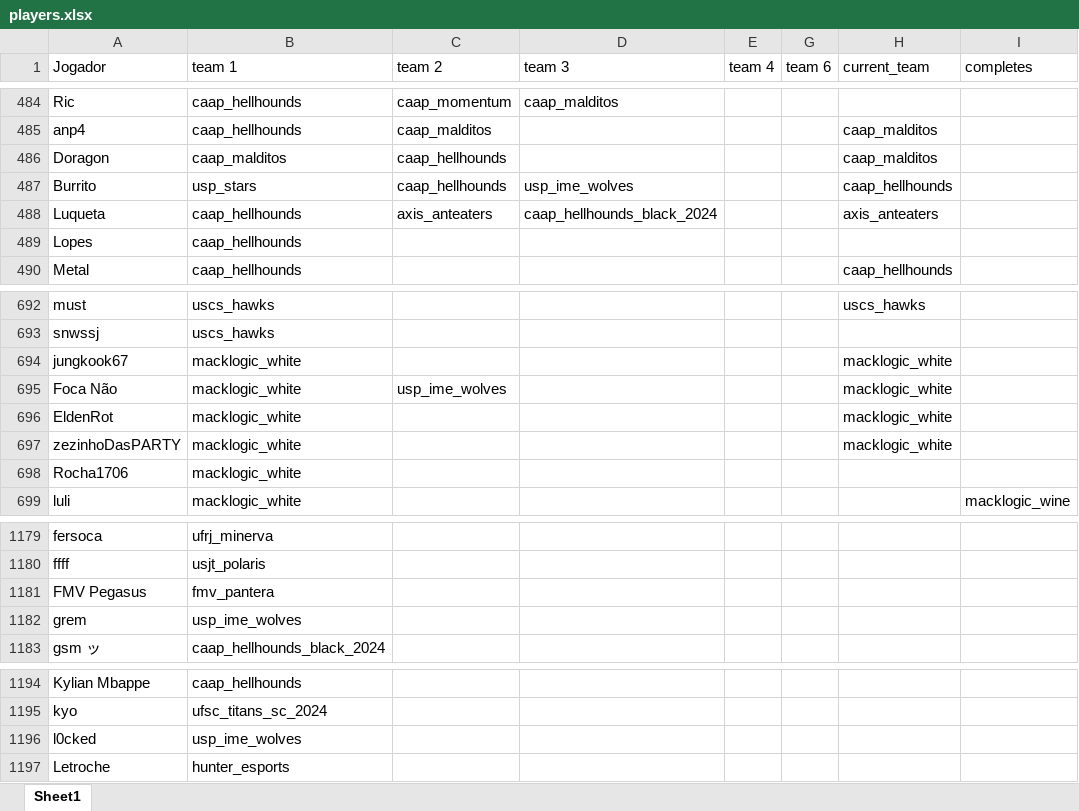
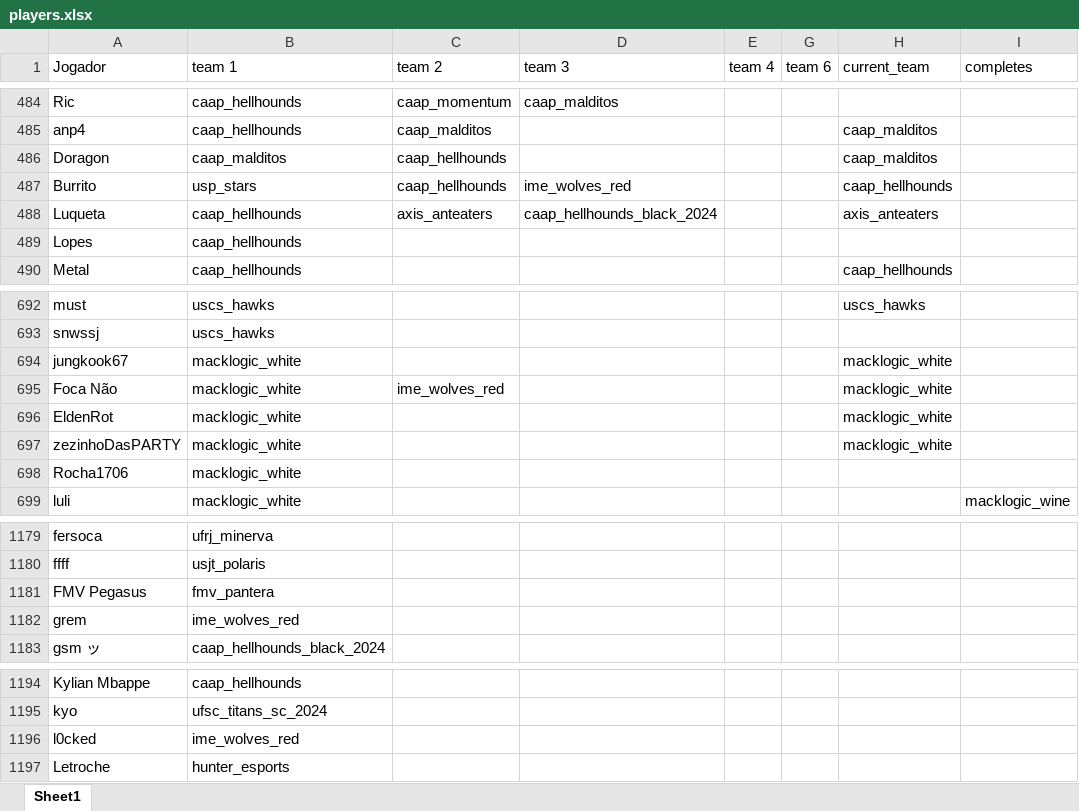
Before and after one commit to kmzmath/univlr, an Excel workbook: dados_excel/players.xlsx, sheet Sheet1, drawn as a sheet; only a part is shown, gaps mark what is left out; values as stored, in another font and other column widths than the file's, no borders; table styles not drawn; the diff names each change by its address in the sheet, - before the commit and + after, or states it on an @@ line.

```diff
--- a/dados_excel/players.xlsx (sheet Sheet1)
+++ b/dados_excel/players.xlsx (sheet Sheet1)
-D487 (team 3): usp_ime_wolves
+D487 (team 3): ime_wolves_red
-C695 (team 2): usp_ime_wolves
+C695 (team 2): ime_wolves_red
-B1182 (team 1): usp_ime_wolves
+B1182 (team 1): ime_wolves_red
-B1196 (team 1): usp_ime_wolves
+B1196 (team 1): ime_wolves_red
```
Also changed, not shown: dados_excel/teams_infos.xlsx, 23 other files.
